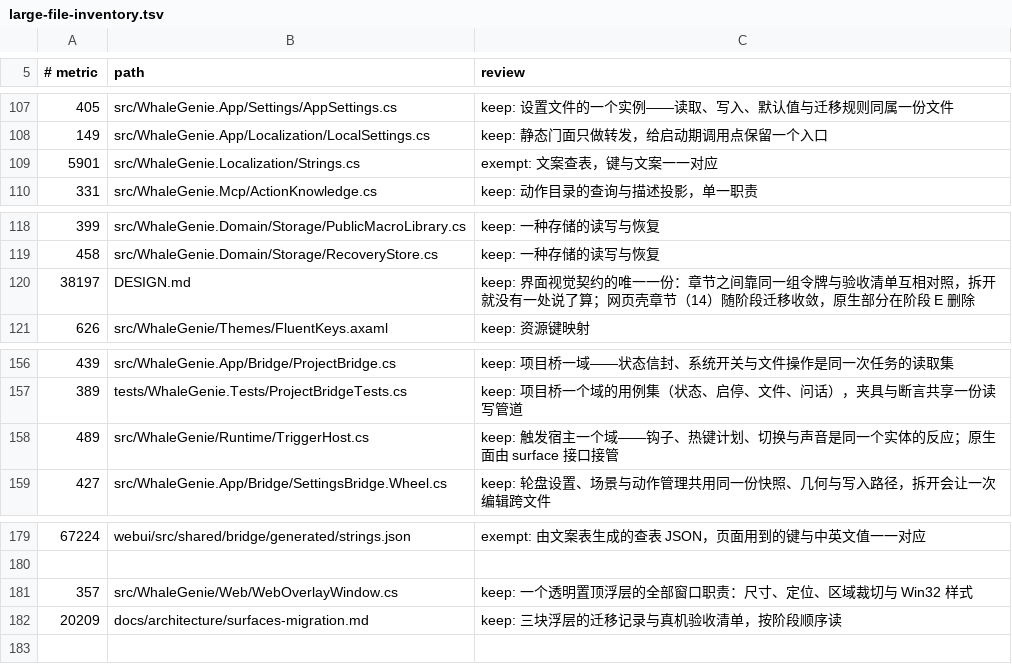
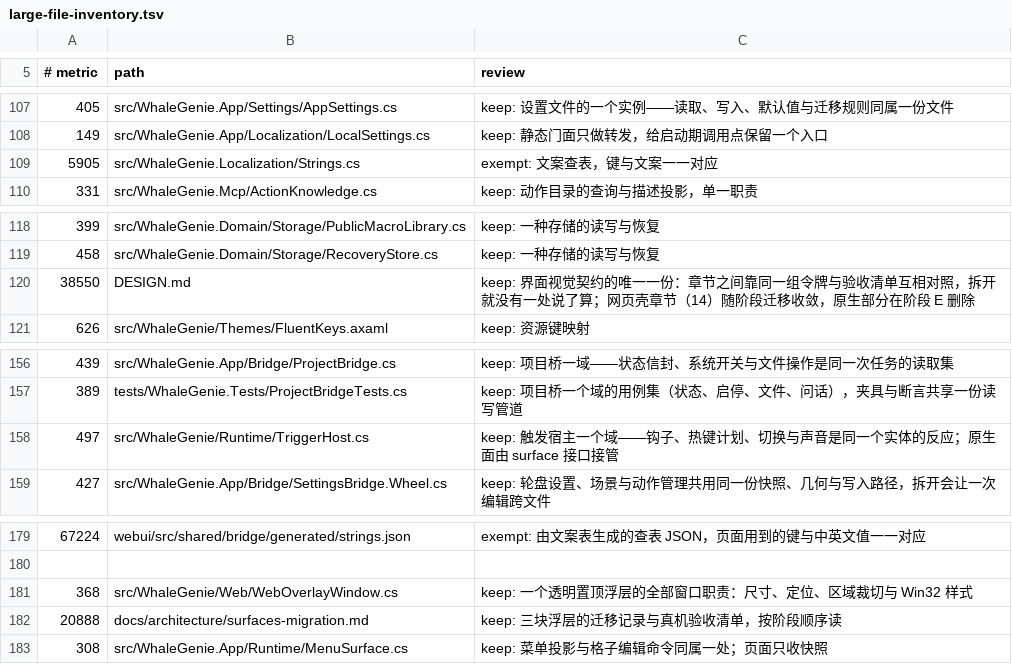
Before and after one commit to ilpoint/WhaleGenie, a TSV file: .githooks/large-file-inventory.tsv, drawn as a sheet; only a part is shown, gaps mark what is left out.

Commit message:
docs: 更新菜单交互后的台账

```diff
--- a/.githooks/large-file-inventory.tsv
+++ b/.githooks/large-file-inventory.tsv
@@ -108,3 +108,3 @@
 149	src/WhaleGenie.App/Localization/LocalSettings.cs	keep: 静态门面只做转发，给启动期调用点保留一个入口
-5901	src/WhaleGenie.Localization/Strings.cs	exempt: 文案查表，键与文案一一对应
+5905	src/WhaleGenie.Localization/Strings.cs	exempt: 文案查表，键与文案一一对应
 331	src/WhaleGenie.Mcp/ActionKnowledge.cs	keep: 动作目录的查询与描述投影，单一职责
@@ -119,3 +119,3 @@
 458	src/WhaleGenie.Domain/Storage/RecoveryStore.cs	keep: 一种存储的读写与恢复
-38197	DESIGN.md	keep: 界面视觉契约的唯一一份：章节之间靠同一组令牌与验收清单互相对照，拆开就没有一处说了算；网页壳章节（14）随阶段迁移收敛，原生部分在阶段 E 删除
+38550	DESIGN.md	keep: 界面视觉契约的唯一一份：章节之间靠同一组令牌与验收清单互相对照，拆开就没有一处说了算；网页壳章节（14）随阶段迁移收敛，原生部分在阶段 E 删除
 626	src/WhaleGenie/Themes/FluentKeys.axaml	keep: 资源键映射
@@ -157,3 +157,3 @@
 389	tests/WhaleGenie.Tests/ProjectBridgeTests.cs	keep: 项目桥一个域的用例集（状态、启停、文件、问话），夹具与断言共享一份读写管道
-489	src/WhaleGenie/Runtime/TriggerHost.cs	keep: 触发宿主一个域——钩子、热键计划、切换与声音是同一个实体的反应；原生面由 surface 接口接管
+497	src/WhaleGenie/Runtime/TriggerHost.cs	keep: 触发宿主一个域——钩子、热键计划、切换与声音是同一个实体的反应；原生面由 surface 接口接管
 427	src/WhaleGenie.App/Bridge/SettingsBridge.Wheel.cs	keep: 轮盘设置、场景与动作管理共用同一份快照、几何与写入路径，拆开会让一次编辑跨文件
@@ -180,3 +180,4 @@
 
-357	src/WhaleGenie/Web/WebOverlayWindow.cs	keep: 一个透明置顶浮层的全部窗口职责：尺寸、定位、区域裁切与 Win32 样式
-20209	docs/architecture/surfaces-migration.md	keep: 三块浮层的迁移记录与真机验收清单，按阶段顺序读
+368	src/WhaleGenie/Web/WebOverlayWindow.cs	keep: 一个透明置顶浮层的全部窗口职责：尺寸、定位、区域裁切与 Win32 样式
+20888	docs/architecture/surfaces-migration.md	keep: 三块浮层的迁移记录与真机验收清单，按阶段顺序读
+308	src/WhaleGenie.App/Runtime/MenuSurface.cs	keep: 菜单投影与格子编辑命令同属一处；页面只收快照
```
